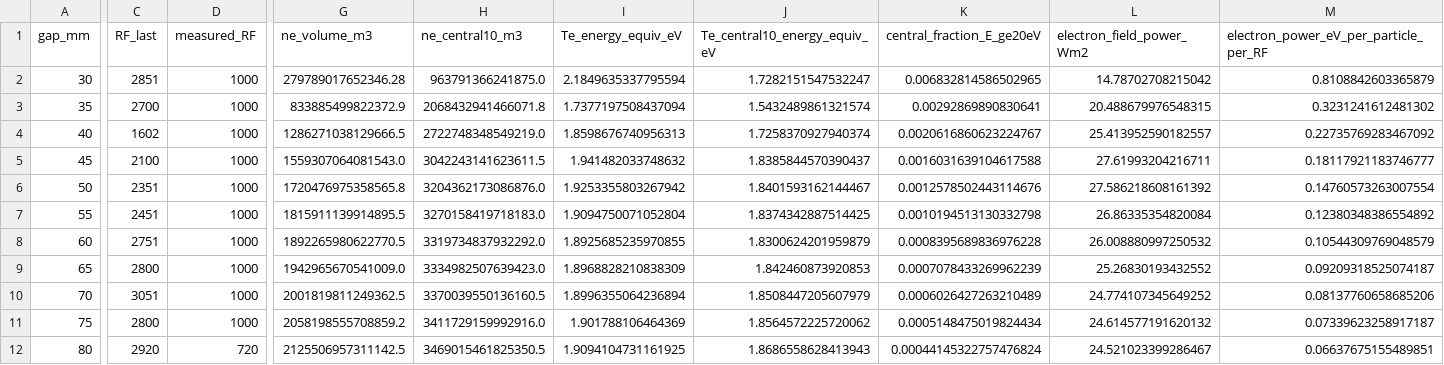
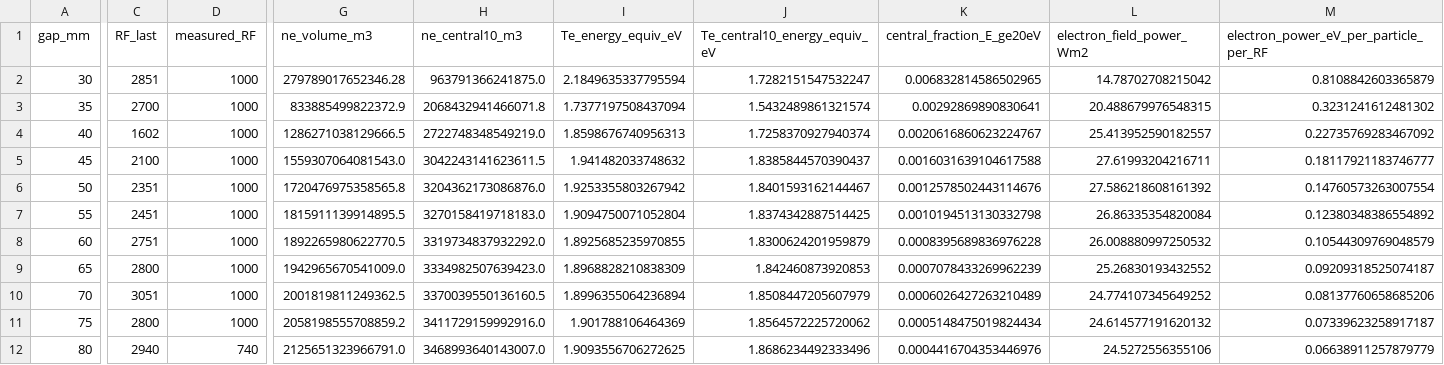
Before and after one commit to YGLSNU/eduPIC_PAL_RF-sheath, a CSV file: results/261124_BRH_gap20-80_step5/comparison/data/gap_parameters.csv, drawn as a sheet; only a part is shown, gaps mark what is left out; the diff covers the shown part only; the diff names each change by its address in the sheet, - before the commit and + after, or states it on an @@ line.

```diff
--- a/results/261124_BRH_gap20-80_step5/comparison/data/gap_parameters.csv
+++ b/results/261124_BRH_gap20-80_step5/comparison/data/gap_parameters.csv
-C12 (RF_last): 2920
+C12 (RF_last): 2940
-D12 (measured_RF): 720
+D12 (measured_RF): 740
-G12 (ne_volume_m3): 2125506957311142.5
+G12 (ne_volume_m3): 2125651323966791.0
-H12 (ne_central10_m3): 3469015461825350.5
+H12 (ne_central10_m3): 3468993640143007.0
-I12 (Te_energy_equiv_eV): 1.9094104731161925
+I12 (Te_energy_equiv_eV): 1.9093556706272625
-J12 (Te_central10_energy_equiv_eV): 1.8686558628413943
+J12 (Te_central10_energy_equiv_eV): 1.8686234492333496
-K12 (central_fraction_E_ge20eV): 0.00044145322757476824
+K12 (central_fraction_E_ge20eV): 0.0004416704353446976
-L12 (electron_field_power_Wm2): 24.521023399286467
+L12 (electron_field_power_Wm2): 24.5272556355106
-M12: 0.06637675155489851
+M12: 0.06638911257879779
```
Also changed, not shown: 24 edited cells elsewhere in this file, results/261124_BRH_gap20-80_step5/80mm/data/position_eepf.csv, results/261124_BRH_gap20-80_step5/80mm/history.csv, 52 other files.
